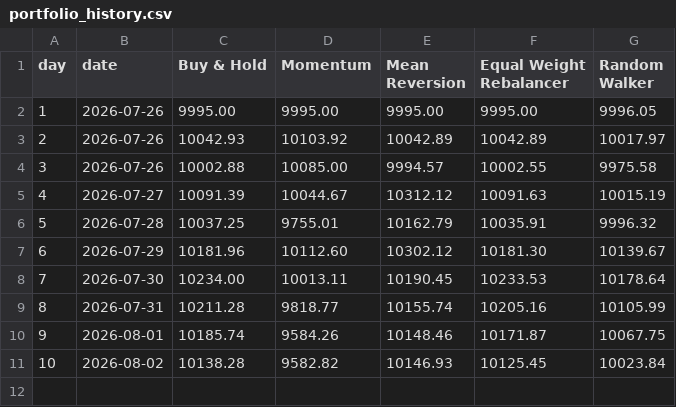
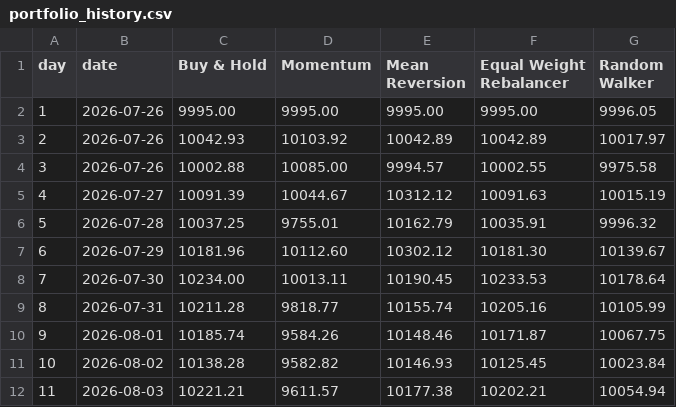
Before and after one commit to thebeardedmild/hello-world, a CSV file: finance fun/data/portfolio_history.csv, drawn as a sheet; the diff names each change by its address in the sheet, - before the commit and + after, or states it on an @@ line.

```diff
--- a/finance fun/data/portfolio_history.csv
+++ b/finance fun/data/portfolio_history.csv
+row 12: 11 | 2026-08-03 | 10221.21 | 9611.57 | 10177.38 | 10202.21 | 10054.94
```
Also changed, not shown: finance fun/data/ledger/equal_weight_rebalancer.csv, finance fun/data/ledger/random_walker.csv, 5 other files.
